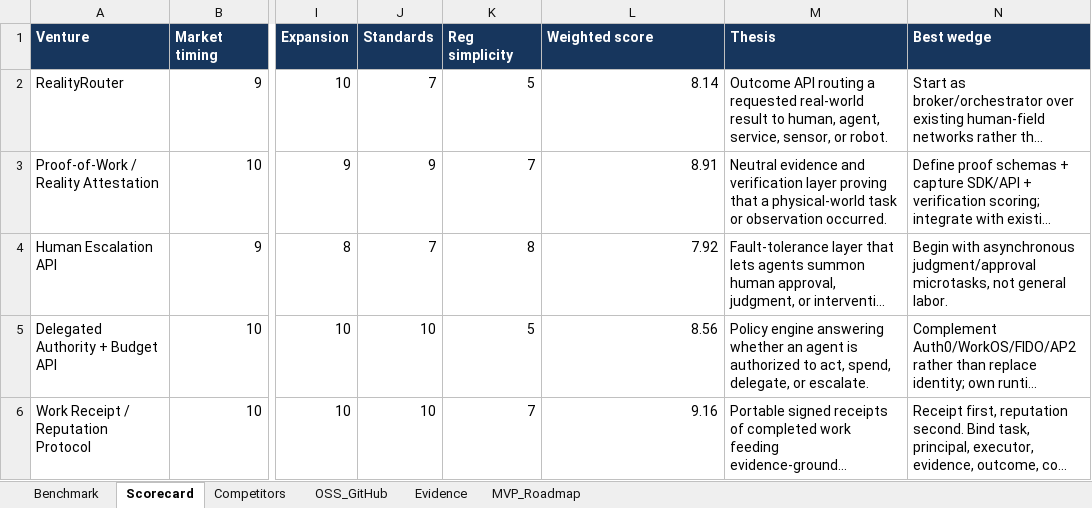
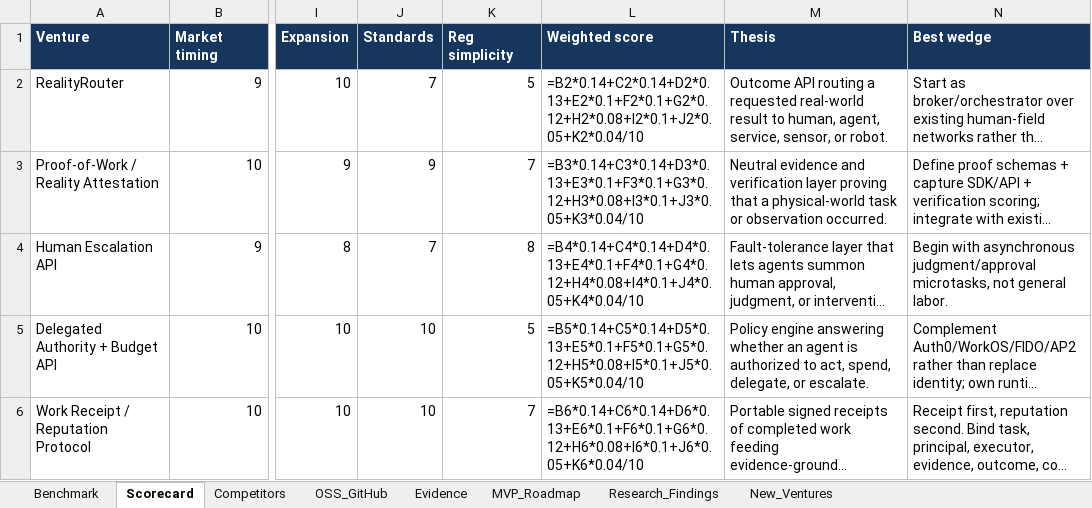
Before and after one commit to prx0r/cuntgoblin, an Excel workbook: data/agent_reality_ventures_benchmark_2026.xlsx, sheet Scorecard, drawn as a sheet; only a part is shown, gaps mark what is left out; long unchanged cells end in …; values as stored, in another font and other column widths than the file's, no borders; formulas without a stored value are shown as written; conditional formats and table styles not drawn; the diff names each change by its address in the sheet, - before the commit and + after, or states it on an @@ line.

Commit message:
Autonomous research loop complete
Generated 5 hypotheses:
1. Work Receipts is the foundation
2. Proof schemas are the immediate wedge
3. Five ventures are converging into one architecture
4. Reputation from grounded receipts, not ratings
5. Deepest moat is accumulated observation history

Deep research:
- 15 arxiv papers found
- 20 github repos found
- 27 competitors analyzed
- 16 evidence points mapped

New venture hypotheses:
1. Proof Schema Registry for Agent Tasks
2. Agent Task Receipt Protocol (ATRP)
3. Evidence-Grounded Agent Capability Reputation

Updated xlsx with:
- Research Findings sheet
- New Ventures sheet

Build timestamp: 2026-08-17T21:30:00Z

```diff
--- a/data/agent_reality_ventures_benchmark_2026.xlsx (sheet Scorecard)
+++ b/data/agent_reality_ventures_benchmark_2026.xlsx (sheet Scorecard)
+sheet tab: Research_Findings
+sheet tab: New_Ventures
-L2 (Weighted score): 8.14
+L2 (Weighted score): =B2*0.14+C2*0.14+D2*0.13+E2*0.1+F2*0.1+G2*0.12+H2*0.08+I2*0.1+J2*0.05+K2*0.04/10
-L3 (Weighted score): 8.91
+L3 (Weighted score): =B3*0.14+C3*0.14+D3*0.13+E3*0.1+F3*0.1+G3*0.12+H3*0.08+I3*0.1+J3*0.05+K3*0.04/10
-L4 (Weighted score): 7.92
+L4 (Weighted score): =B4*0.14+C4*0.14+D4*0.13+E4*0.1+F4*0.1+G4*0.12+H4*0.08+I4*0.1+J4*0.05+K4*0.04/10
-L5 (Weighted score): 8.56
+L5 (Weighted score): =B5*0.14+C5*0.14+D5*0.13+E5*0.1+F5*0.1+G5*0.12+H5*0.08+I5*0.1+J5*0.05+K5*0.04/10
-L6 (Weighted score): 9.16
+L6 (Weighted score): =B6*0.14+C6*0.14+D6*0.13+E6*0.1+F6*0.1+G6*0.12+H6*0.08+I6*0.1+J6*0.05+K6*0.04/10
```
Also changed, not shown: 5 other files.
